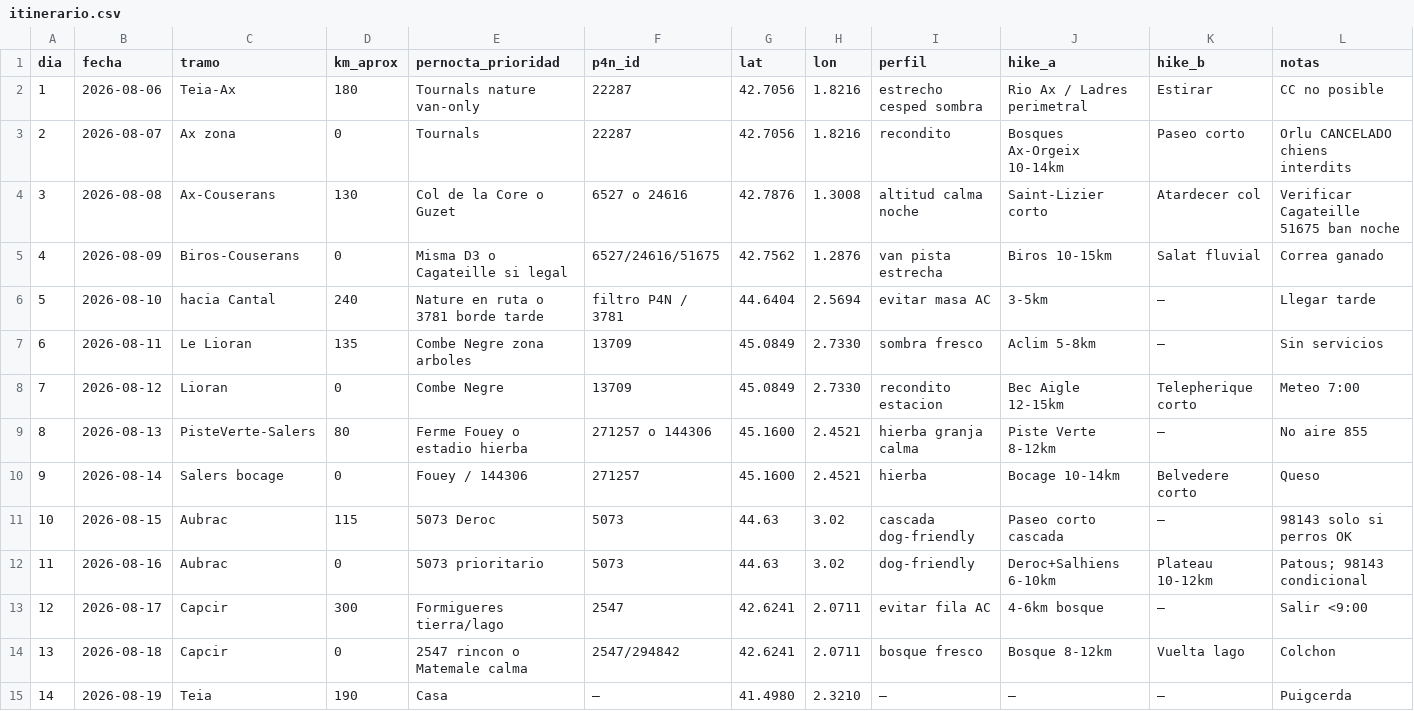
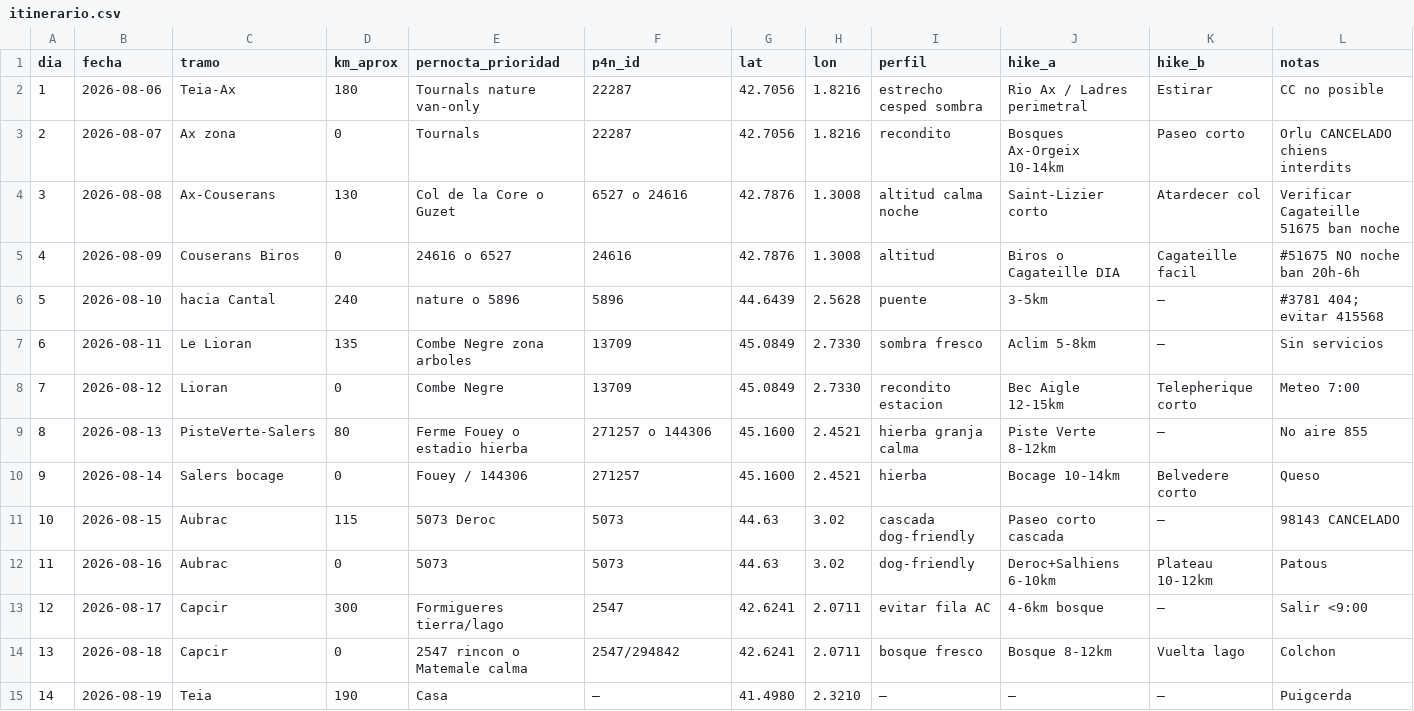
Before and after one commit to exxasens0/Dams-cli, a CSV file: ruta-camper-refugio-2026/itinerario.csv, drawn as a sheet.

```diff
--- a/ruta-camper-refugio-2026/itinerario.csv
+++ b/ruta-camper-refugio-2026/itinerario.csv
@@ -4,4 +4,4 @@ dia,fecha,tramo,km_aprox,pernocta_prioridad,p4n_id,lat,lon,perfil,hike_a,hike_b,
 3,2026-08-08,Ax-Couserans,130,Col de la Core o Guzet,6527 o 24616,42.7876,1.3008,altitud calma noche,Saint-Lizier corto,Atardecer col,Verificar Cagateille 51675 ban noche
-4,2026-08-09,Biros-Couserans,0,Misma D3 o Cagateille si legal,6527/24616/51675,42.7562,1.2876,van pista estrecha,Biros 10-15km,Salat fluvial,Correa ganado
-5,2026-08-10,hacia Cantal,240,Nature en ruta o 3781 borde tarde,filtro P4N / 3781,44.6404,2.5694,evitar masa AC,3-5km,—,Llegar tarde
+4,2026-08-09,Couserans Biros,0,24616 o 6527,24616,42.7876,1.3008,altitud,Biros o Cagateille DIA,Cagateille facil,#51675 NO noche ban 20h-6h
+5,2026-08-10,hacia Cantal,240,nature o 5896,5896,44.6439,2.5628,puente,3-5km,—,#3781 404; evitar 415568
 6,2026-08-11,Le Lioran,135,Combe Negre zona arboles,13709,45.0849,2.7330,sombra fresco,Aclim 5-8km,—,Sin servicios
@@ -10,4 +10,4 @@ dia,fecha,tramo,km_aprox,pernocta_prioridad,p4n_id,lat,lon,perfil,hike_a,hike_b,
 9,2026-08-14,Salers bocage,0,Fouey / 144306,271257,45.1600,2.4521,hierba,Bocage 10-14km,Belvedere corto,Queso
-10,2026-08-15,Aubrac,115,5073 Deroc,5073,44.63,3.02,cascada dog-friendly,Paseo corto cascada,—,98143 solo si perros OK
-11,2026-08-16,Aubrac,0,5073 prioritario,5073,44.63,3.02,dog-friendly,Deroc+Salhiens 6-10km,Plateau 10-12km,Patous; 98143 condicional
+10,2026-08-15,Aubrac,115,5073 Deroc,5073,44.63,3.02,cascada dog-friendly,Paseo corto cascada,—,98143 CANCELADO
+11,2026-08-16,Aubrac,0,5073,5073,44.63,3.02,dog-friendly,Deroc+Salhiens 6-10km,Plateau 10-12km,Patous
 12,2026-08-17,Capcir,300,Formigueres tierra/lago,2547,42.6241,2.0711,evitar fila AC,4-6km bosque,—,Salir <9:00
```
Also changed, not shown: 9 other files.
